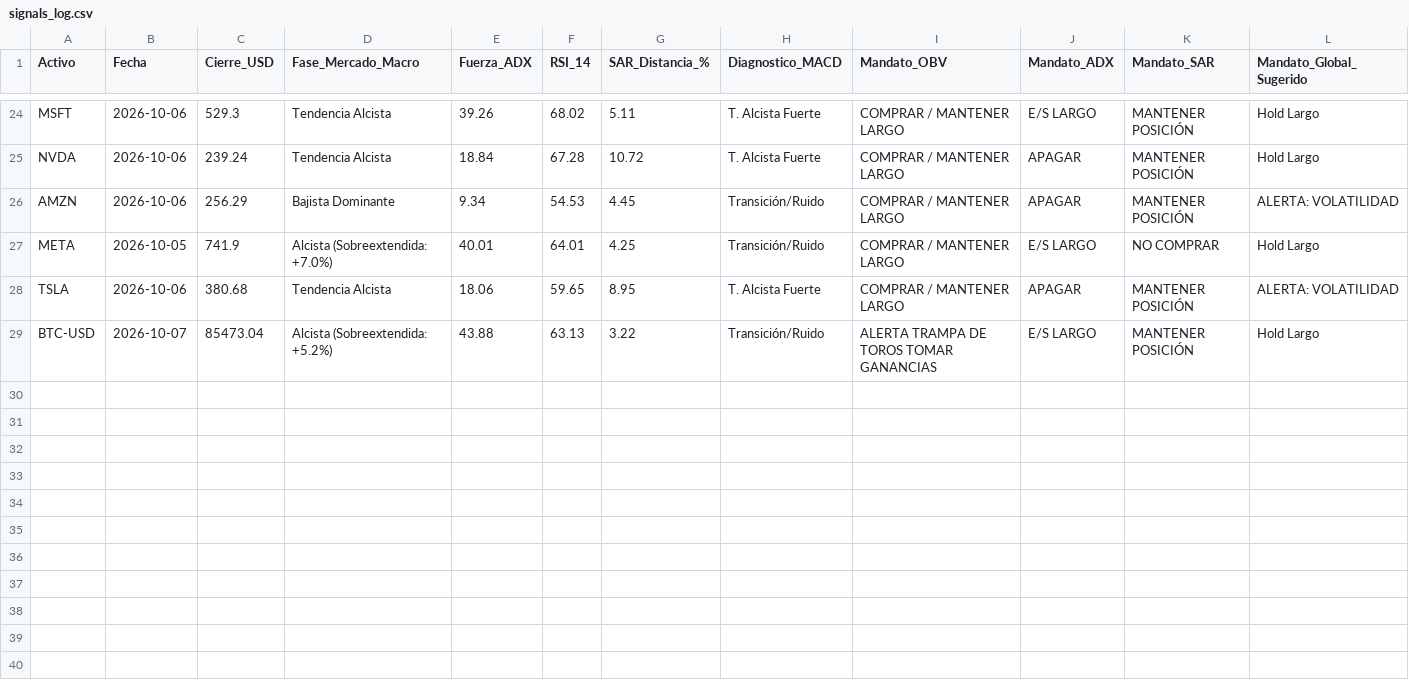
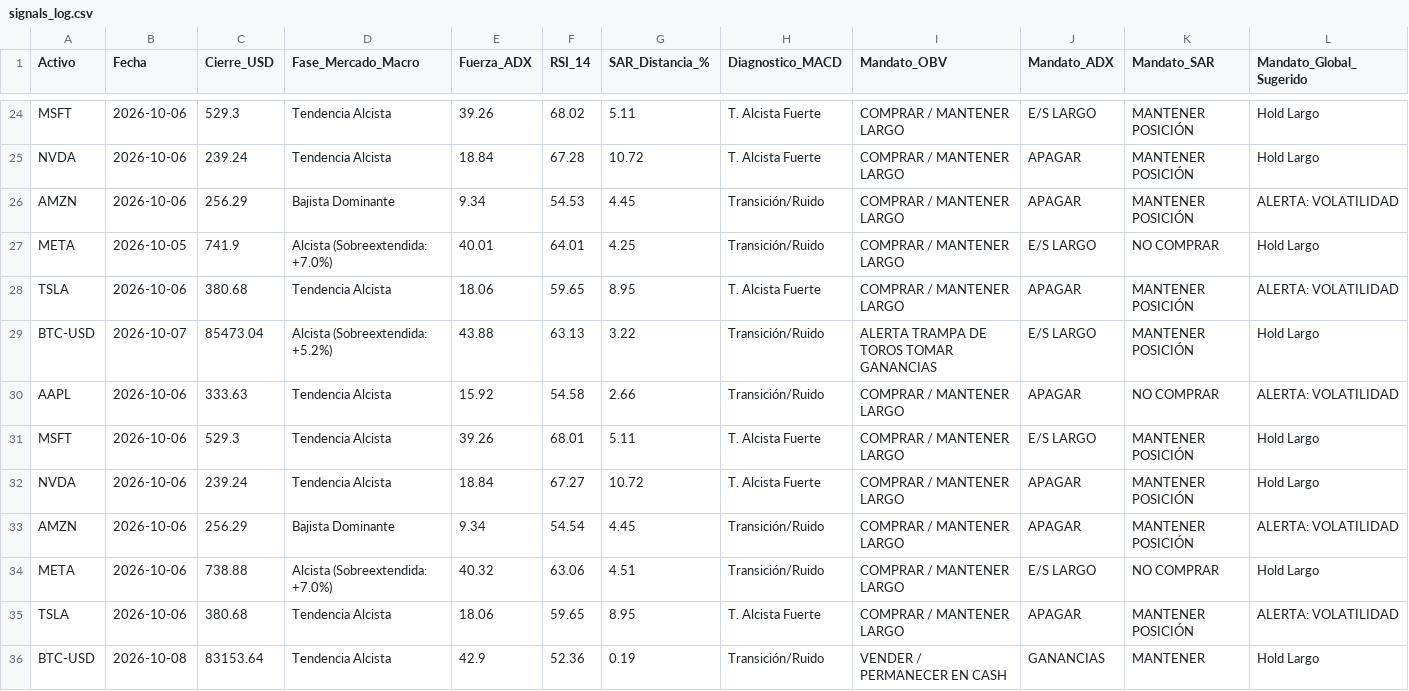
Before and after one commit to jans101194/trading_quant_system, a CSV file: data/signals_log.csv, drawn as a sheet; only a part is shown, gaps mark what is left out.

```diff
--- a/data/signals_log.csv
+++ b/data/signals_log.csv
@@ -29 +29,8 @@ TSLA,2026-10-06,380.68,Tendencia Alcista,18.06,59.65,8.95,T. Alcista Fuerte,COMP
 BTC-USD,2026-10-07,85473.04,Alcista (Sobreextendida: +5.2%),43.88,63.13,3.22,Transición/Ruido,ALERTA TRAMPA DE TOROS TOMAR GANANCIAS,E/S LARGO,MANTENER POSICIÓN,Hold Largo
+AAPL,2026-10-06,333.63,Tendencia Alcista,15.92,54.58,2.66,Transición/Ruido,COMPRAR / MANTENER LARGO,APAGAR,NO COMPRAR,ALERTA: VOLATILIDAD
+MSFT,2026-10-06,529.3,Tendencia Alcista,39.26,68.01,5.11,T. Alcista Fuerte,COMPRAR / MANTENER LARGO,E/S LARGO,MANTENER POSICIÓN,Hold Largo
+NVDA,2026-10-06,239.24,Tendencia Alcista,18.84,67.27,10.72,T. Alcista Fuerte,COMPRAR / MANTENER LARGO,APAGAR,MANTENER POSICIÓN,Hold Largo
+AMZN,2026-10-06,256.29,Bajista Dominante,9.34,54.54,4.45,Transición/Ruido,COMPRAR / MANTENER LARGO,APAGAR,MANTENER POSICIÓN,ALERTA: VOLATILIDAD
+META,2026-10-06,738.88,Alcista (Sobreextendida: +7.0%),40.32,63.06,4.51,Transición/Ruido,COMPRAR / MANTENER LARGO,E/S LARGO,NO COMPRAR,Hold Largo
+TSLA,2026-10-06,380.68,Tendencia Alcista,18.06,59.65,8.95,T. Alcista Fuerte,COMPRAR / MANTENER LARGO,APAGAR,MANTENER POSICIÓN,ALERTA: VOLATILIDAD
+BTC-USD,2026-10-08,83153.64,Tendencia Alcista,42.9,52.36,0.19,Transición/Ruido,VENDER / PERMANECER EN CASH,GANANCIAS,MANTENER,Hold Largo
```
Also changed, not shown: 1 other file.
